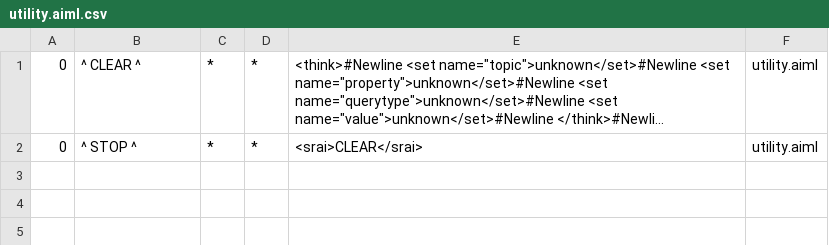
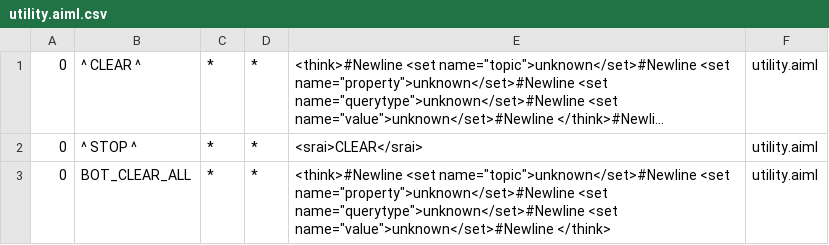
Before and after one commit to awt95/wikibot, a CSV file: wikibot/src/main/resources/bots/wikibot/aimlif/utility.aiml.csv, drawn as a sheet; long unchanged cells end in ….

```diff
--- a/wikibot/src/main/resources/bots/wikibot/aimlif/utility.aiml.csv
+++ b/wikibot/src/main/resources/bots/wikibot/aimlif/utility.aiml.csv
@@ -2 +2,2 @@
 0,^ STOP ^,*,*,<srai>CLEAR</srai>,utility.aiml
+0,BOT_CLEAR_ALL,*,*,<think>#Newline                <set name="topic">unknown</set>#Newline                <set name="property">unknown</set>#Newline                <set name="querytype">unknown</set>#Newline                <set name="value">unknown</set>#Newline            </think>,utility.aiml
```
Also changed, not shown: wikibot/src/main/resources/bots/wikibot/aimlif/person.aiml.csv, 2 other files.
